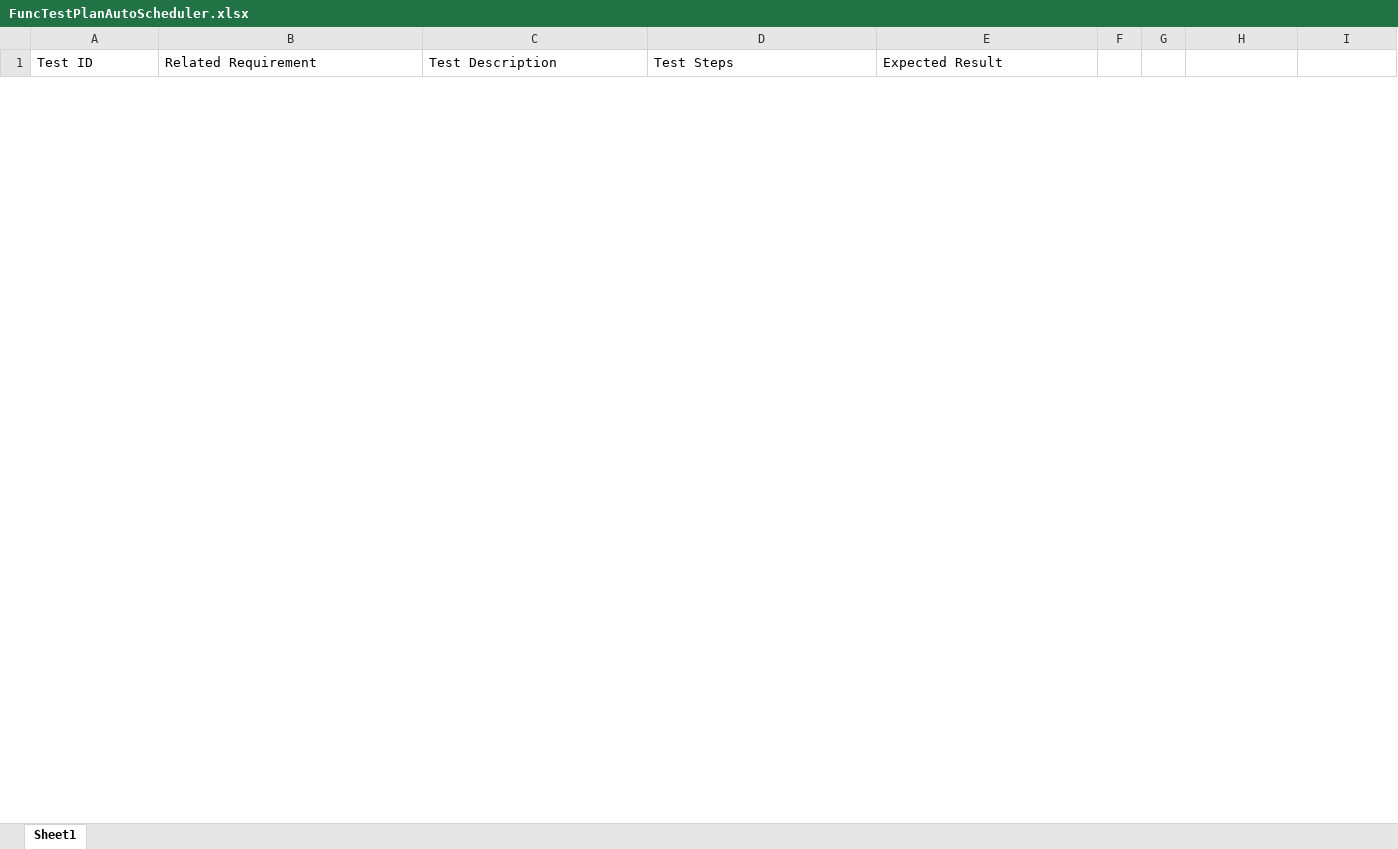
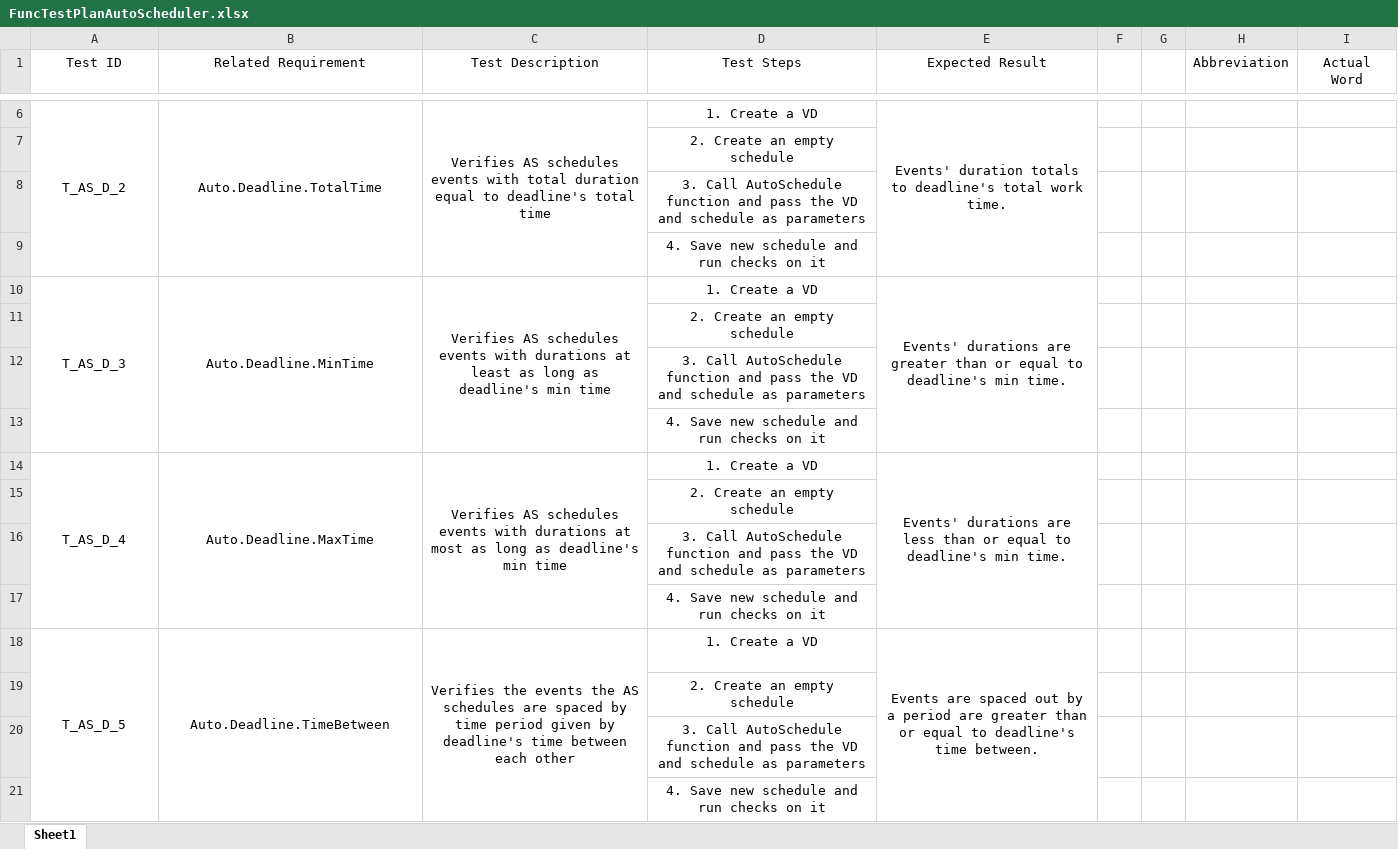
Before and after one commit to jcassarly/SamuraiJackAndHisSchedule, an Excel workbook: FuncTestPlanAutoScheduler.xlsx, sheet Sheet1, drawn as a sheet; only a part is shown, gaps mark what is left out; values as stored, in another font and other column widths than the file's, no borders; the diff covers the shown part only; the diff names each change by its address in the sheet, - before the commit and + after, or states it on an @@ line.

Commit message:
second version of func test plan for auto scheduler

```diff
--- a/FuncTestPlanAutoScheduler.xlsx (sheet Sheet1)
+++ b/FuncTestPlanAutoScheduler.xlsx (sheet Sheet1)
-A1:E1 alignment: left
+A1:E1 alignment: center
-H1: (empty)
+H1: Abbreviation
-I1: (empty)
+I1: Actual Word
+row 6: T_AS_D_2 | Auto.Deadline.TotalTime | Verifies AS schedules events with total duration equal to deadline's total time | 1. Create a VD | Events' duration totals to deadline's total work time.
+row 7:  |  |  | 2. Create an empty schedule
+row 8:  |  |  | 3. Call AutoSchedule function and pass the VD and schedule as parameters
+row 9:  |  |  | 4. Save new schedule and run checks on it
+row 10: T_AS_D_3 | Auto.Deadline.MinTime | Verifies AS schedules events with durations at least as long as deadline's min time | 1. Create a VD | Events' durations are greater than or equal to deadline's min time.
+row 11:  |  |  | 2. Create an empty schedule
+row 12:  |  |  | 3. Call AutoSchedule function and pass the VD and schedule as parameters
+row 13:  |  |  | 4. Save new schedule and run checks on it
+row 14: T_AS_D_4 | Auto.Deadline.MaxTime | Verifies AS schedules events with durations at most as long as deadline's min time | 1. Create a VD | Events' durations are less than or equal to deadline's min time.
+row 15:  |  |  | 2. Create an empty schedule
+row 16:  |  |  | 3. Call AutoSchedule function and pass the VD and schedule as parameters
+row 17:  |  |  | 4. Save new schedule and run checks on it
+row 18: T_AS_D_5 | Auto.Deadline.TimeBetween | Verifies the events the AS schedules are spaced by time period given by deadline's time between each other | 1. Create a VD | Events are spaced out by a period are greater than or equal to deadline's time between.
+row 19:  |  |  | 2. Create an empty schedule
+row 20:  |  |  | 3. Call AutoSchedule function and pass the VD and schedule as parameters
+row 21:  |  |  | 4. Save new schedule and run checks on it
```
Also changed, not shown: 20 added rows and 12 removed rows elsewhere in this sheet.
